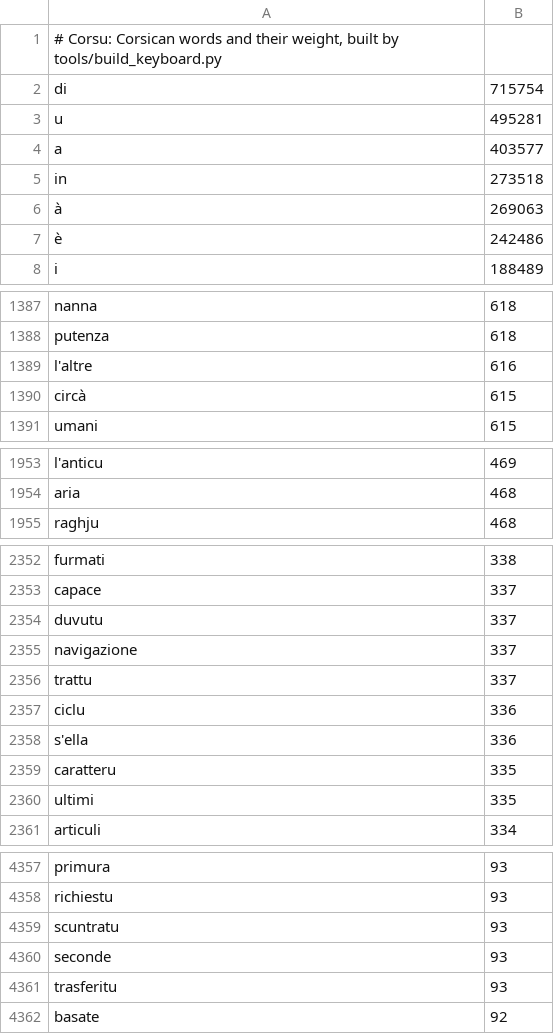
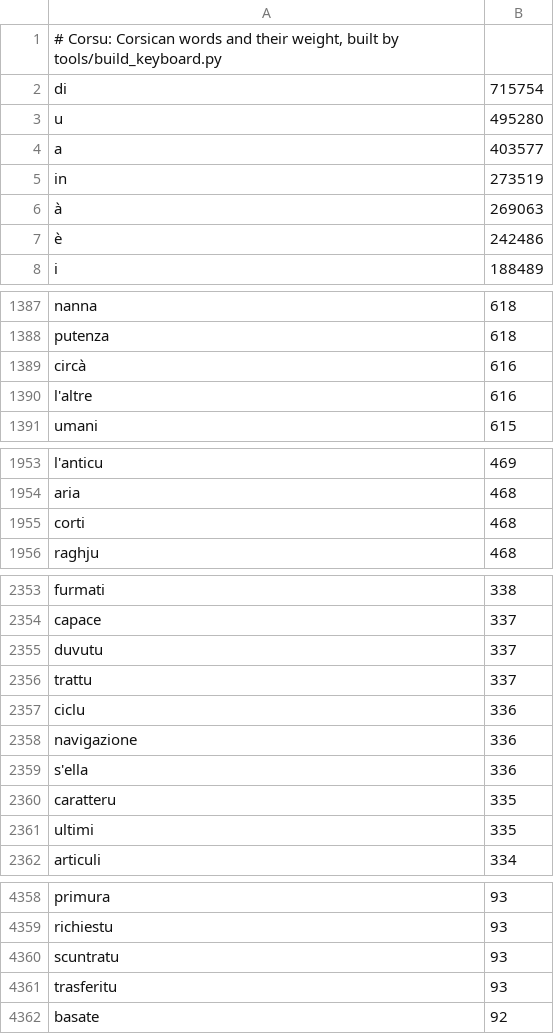
Before and after one commit to Platykalt/corsu, a TSV file: keyboard/platykalt.co.corsu/source/wordlist.tsv, drawn as a sheet; only a part is shown, gaps mark what is left out; the diff covers the shown part only.

```diff
--- a/keyboard/platykalt.co.corsu/source/wordlist.tsv
+++ b/keyboard/platykalt.co.corsu/source/wordlist.tsv
@@ -2,5 +2,5 @@
 di	715754
-u	495281
+u	495280
 a	403577
-in	273518
+in	273519
 à	269063
@@ -1388,4 +1388,4 @@ nanna	618
 putenza	618
+circà	616
 l'altre	616
-circà	615
 umani	615
@@ -1954,2 +1954,3 @@ l'anticu	469
 aria	468
+corti	468
 raghju	468
@@ -2354,5 +2355,5 @@ capace	337
 duvutu	337
-navigazione	337
 trattu	337
 ciclu	336
+navigazione	336
 s'ella	336
@@ -4359,3 +4360,2 @@ richiestu	93
 scuntratu	93
-seconde	93
 trasferitu	93
```
Also changed, not shown: 17 added rows, 1 removed row and 2 edited cells elsewhere in this file, keyboard/data/shared.tsv, keyboard/platykalt.co.corsu_cismuntincu/source/wordlist.tsv, 15 other files.
